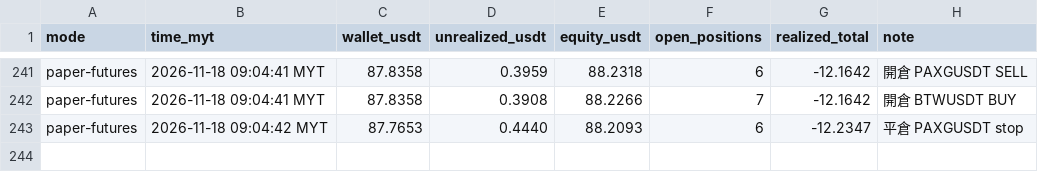
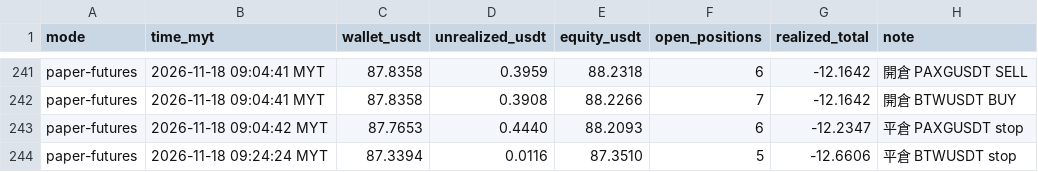
Before and after one commit to allenzeng060-lgtm/trade-dashboard, a CSV file: data/ledgers/trading-journal/futures_hf15m/equity.csv, drawn as a sheet; only a part is shown, gaps mark what is left out; the diff names each change by its address in the sheet, - before the commit and + after, or states it on an @@ line.

```diff
--- a/data/ledgers/trading-journal/futures_hf15m/equity.csv
+++ b/data/ledgers/trading-journal/futures_hf15m/equity.csv
+row 244: paper-futures | 2026-11-18 09:24:24 MYT | 87.3394 | 0.0116 | 87.3510 | 5 | -12.6606 | 平倉 BTWUSDT stop
```
Also changed, not shown: data/ledgers/trading-journal/futures_hf15m/trades.csv, 18 other files.
